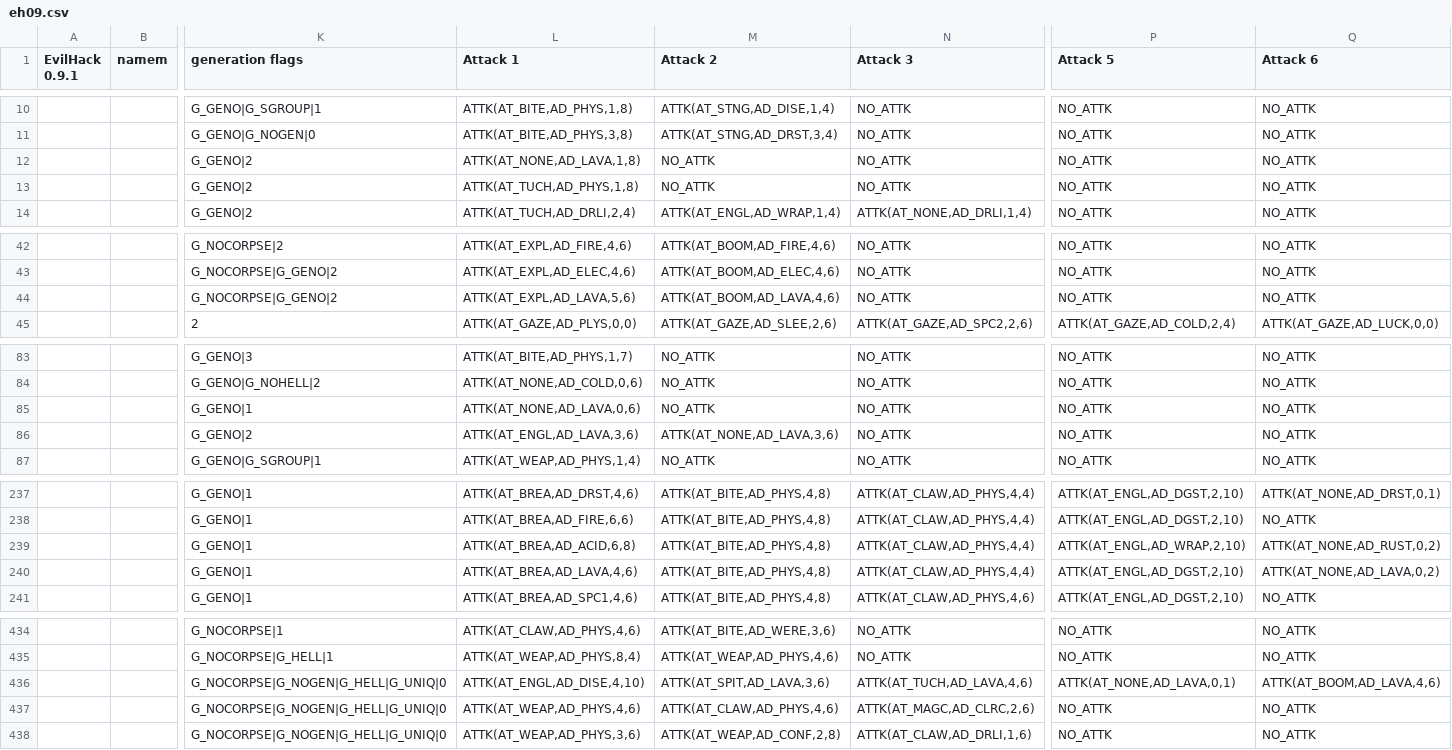
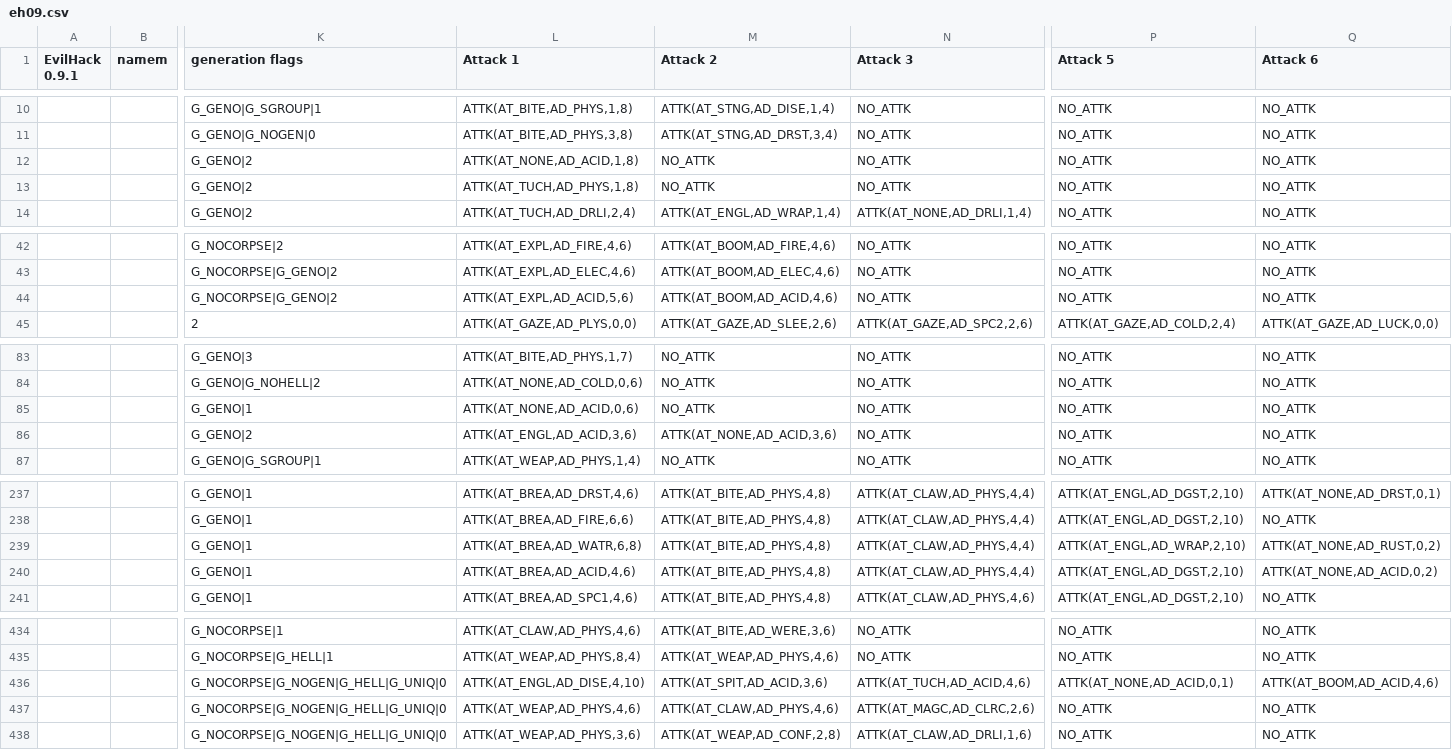
Before and after one commit to zHz00/nethack_external_pokedex, a CSV file: data/eh09.csv, drawn as a sheet; only a part is shown, gaps mark what is left out; the diff covers the shown part only; the diff names each change by its address in the sheet, - before the commit and + after, or states it on an @@ line.

Commit message:
By mistake, EvilHack displayed that acid blobs splash lava! This was fixed.

```diff
--- a/data/eh09.csv
+++ b/data/eh09.csv
-L12 (Attack 1): ATTK(AT_NONE,AD_LAVA,1,8)
+L12 (Attack 1): ATTK(AT_NONE,AD_ACID,1,8)
-L44 (Attack 1): ATTK(AT_EXPL,AD_LAVA,5,6)
+L44 (Attack 1): ATTK(AT_EXPL,AD_ACID,5,6)
-M44 (Attack 2): ATTK(AT_BOOM,AD_LAVA,4,6)
+M44 (Attack 2): ATTK(AT_BOOM,AD_ACID,4,6)
-L85 (Attack 1): ATTK(AT_NONE,AD_LAVA,0,6)
+L85 (Attack 1): ATTK(AT_NONE,AD_ACID,0,6)
-L86 (Attack 1): ATTK(AT_ENGL,AD_LAVA,3,6)
+L86 (Attack 1): ATTK(AT_ENGL,AD_ACID,3,6)
-M86 (Attack 2): ATTK(AT_NONE,AD_LAVA,3,6)
+M86 (Attack 2): ATTK(AT_NONE,AD_ACID,3,6)
-L239 (Attack 1): ATTK(AT_BREA,AD_ACID,6,8)
+L239 (Attack 1): ATTK(AT_BREA,AD_WATR,6,8)
-L240 (Attack 1): ATTK(AT_BREA,AD_LAVA,4,6)
+L240 (Attack 1): ATTK(AT_BREA,AD_ACID,4,6)
-Q240 (Attack 6): ATTK(AT_NONE,AD_LAVA,0,2)
+Q240 (Attack 6): ATTK(AT_NONE,AD_ACID,0,2)
-M436 (Attack 2): ATTK(AT_SPIT,AD_LAVA,3,6)
+M436 (Attack 2): ATTK(AT_SPIT,AD_ACID,3,6)
-N436 (Attack 3): ATTK(AT_TUCH,AD_LAVA,4,6)
+N436 (Attack 3): ATTK(AT_TUCH,AD_ACID,4,6)
-P436 (Attack 5): ATTK(AT_NONE,AD_LAVA,0,1)
+P436 (Attack 5): ATTK(AT_NONE,AD_ACID,0,1)
-Q436 (Attack 6): ATTK(AT_BOOM,AD_LAVA,4,6)
+Q436 (Attack 6): ATTK(AT_BOOM,AD_ACID,4,6)
```
Also changed, not shown: 3 edited cells elsewhere in this file, 1 other file.
